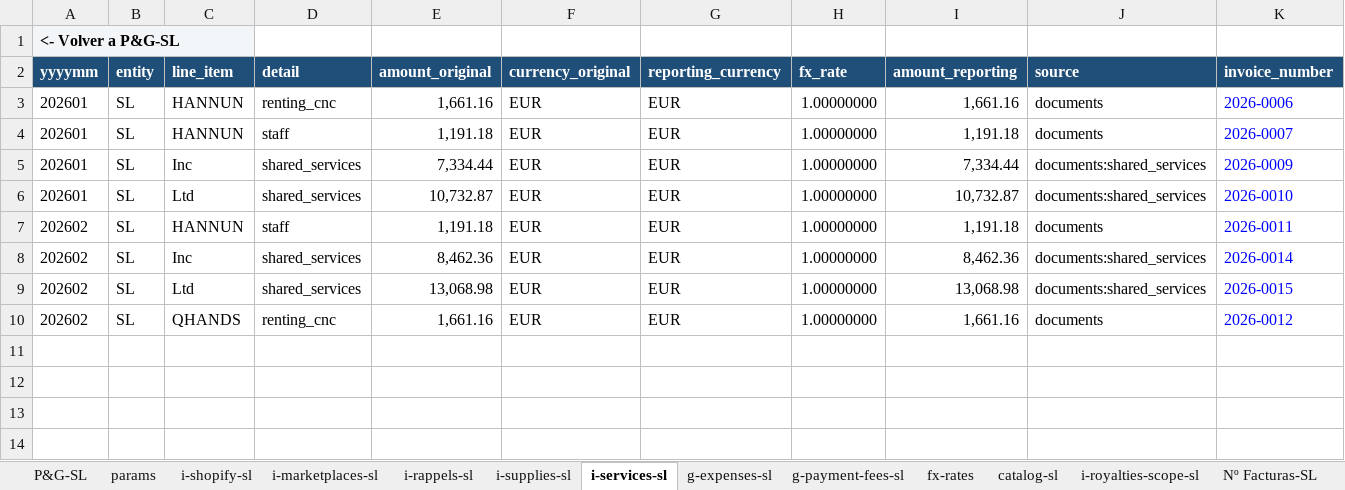
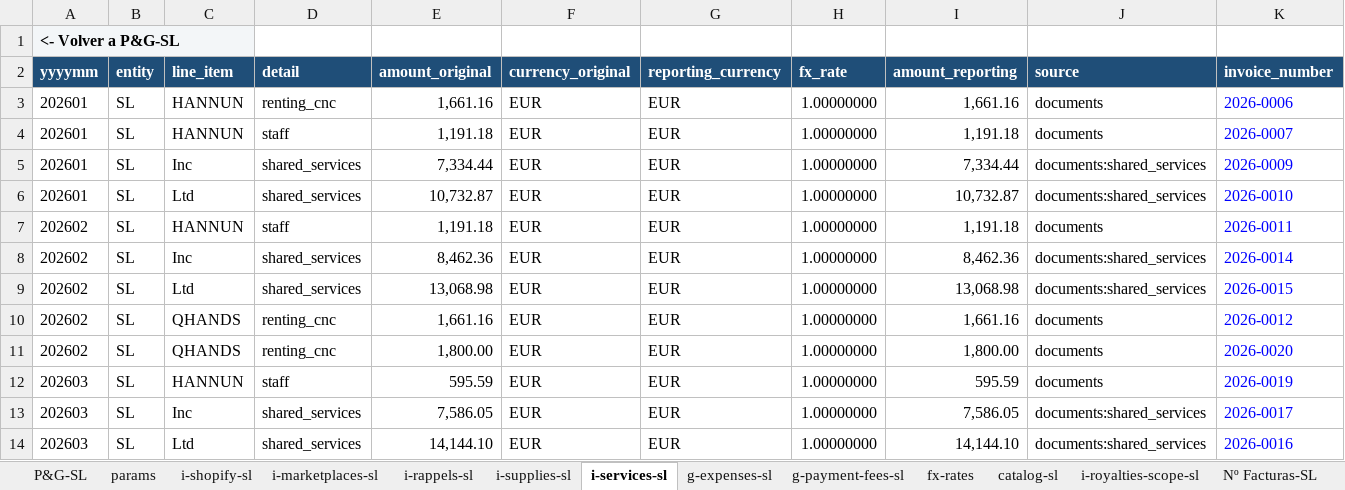
Before and after one commit to devartesta/lector_facturas, an Excel workbook: output/spreadsheet/pyg_sl_2026.xlsx, sheet i-services-sl, drawn as a sheet; values as stored, in another font and other column widths than the file's, no borders; the diff names each change by its address in the sheet, - before the commit and + after, or states it on an @@ line.

```diff
--- a/output/spreadsheet/pyg_sl_2026.xlsx (sheet i-services-sl)
+++ b/output/spreadsheet/pyg_sl_2026.xlsx (sheet i-services-sl)
+row 11: 202602 | SL | QHANDS | renting_cnc | 1,800.00 | EUR | EUR | 1.00000000 | 1,800.00 | documents | 2026-0020
+row 12: 202603 | SL | HANNUN | staff | 595.59 | EUR | EUR | 1.00000000 | 595.59 | documents | 2026-0019
+row 13: 202603 | SL | Inc | shared_services | 7,586.05 | EUR | EUR | 1.00000000 | 7,586.05 | documents:shared_services | 2026-0017
+row 14: 202603 | SL | Ltd | shared_services | 14,144.10 | EUR | EUR | 1.00000000 | 14,144.10 | documents:shared_services | 2026-0016
```
Also changed, not shown: sheet fx-rates, sheet g-expenses-sl, sheet Nº Facturas-SL, sheet P&G-SL, sheet i-shopify-sl, sheet shared-services, 4 more sheets, hidden cells, output/spreadsheet/pyg_consolidado_2026.xlsx, output/spreadsheet/pyg_inc_2026.xlsx, 5 other files.
